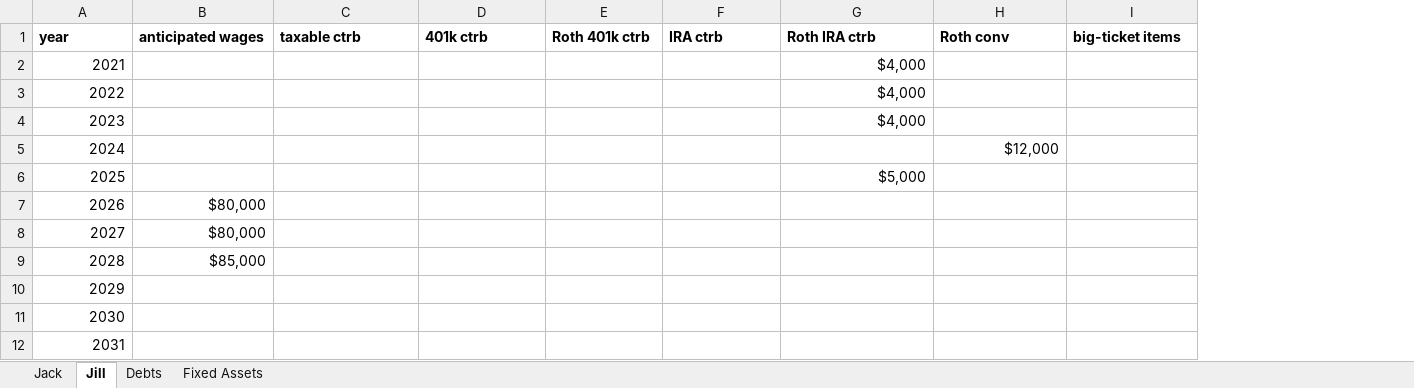
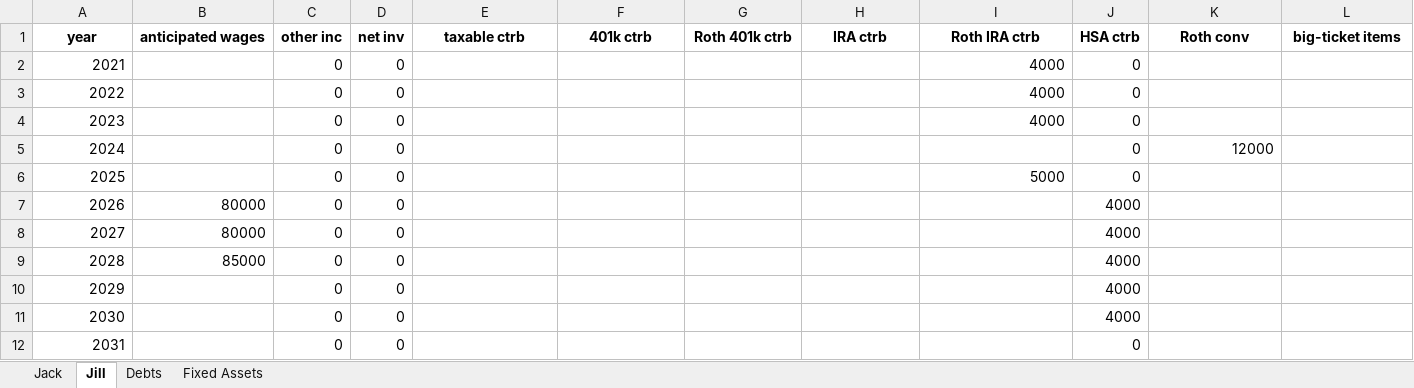
Before and after one commit to lowkeylabs/roost, an Excel workbook: site-src/examples/owlplanner/HFP_jack+jill.xlsx, sheet Jill, drawn as a sheet; only a part is shown; values as stored, in another font and other column widths than the file's, no borders; addresses are those after the commit; the diff names each change by its address in the sheet, - before the commit and + after, or states it on an @@ line.

```diff
--- a/site-src/examples/owlplanner/HFP_jack+jill.xlsx (sheet Jill)
+++ b/site-src/examples/owlplanner/HFP_jack+jill.xlsx (sheet Jill)
+column C (other inc), rows 2-12: all 0
+column D (net inv), rows 2-12: all 0
+column J (HSA ctrb), rows 2-12: 0 | 0 | 0 | 0 | 0 | 4000 | 4000 | 4000 | 4000 | 4000 | 0
-A1:B1 alignment: left
+A1:B1 alignment: center
-E1:I1 alignment: left
+E1:I1 alignment: center
-K1:L1 alignment: left
+K1:L1 alignment: center
-I2:I4 (Roth IRA ctrb): $4,000
+I2:I4 (Roth IRA ctrb): 4000
-K5 (Roth conv): $12,000
+K5 (Roth conv): 12000
-I6 (Roth IRA ctrb): $5,000
+I6 (Roth IRA ctrb): 5000
-B7:B8 (anticipated wages): $80,000
+B7:B8 (anticipated wages): 80000
-B9 (anticipated wages): $85,000
+B9 (anticipated wages): 85000
```
Also changed, not shown: sheet Jack, sheet Fixed Assets, sheet Debts, site-src/examples/owlplanner/HFP_alex+jamie.xlsx, site-src/examples/owlplanner/HFP_joe.xlsx, 18 other files.
